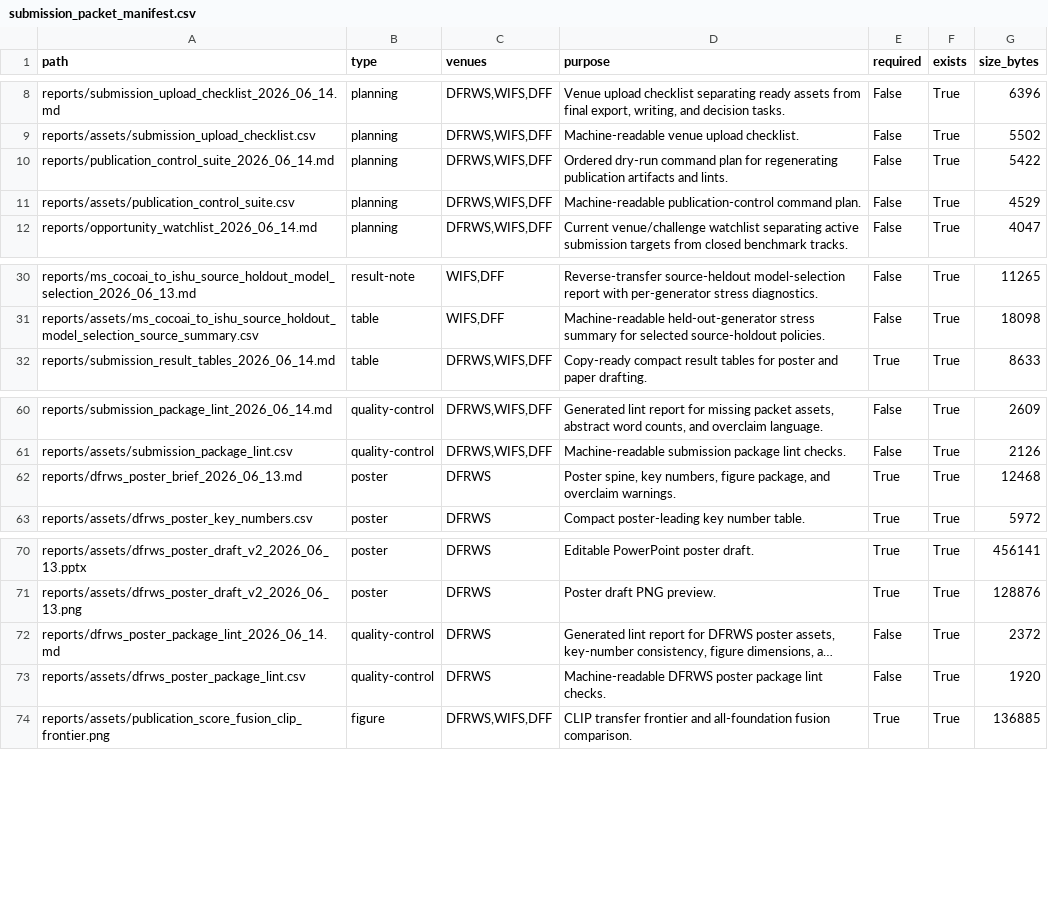
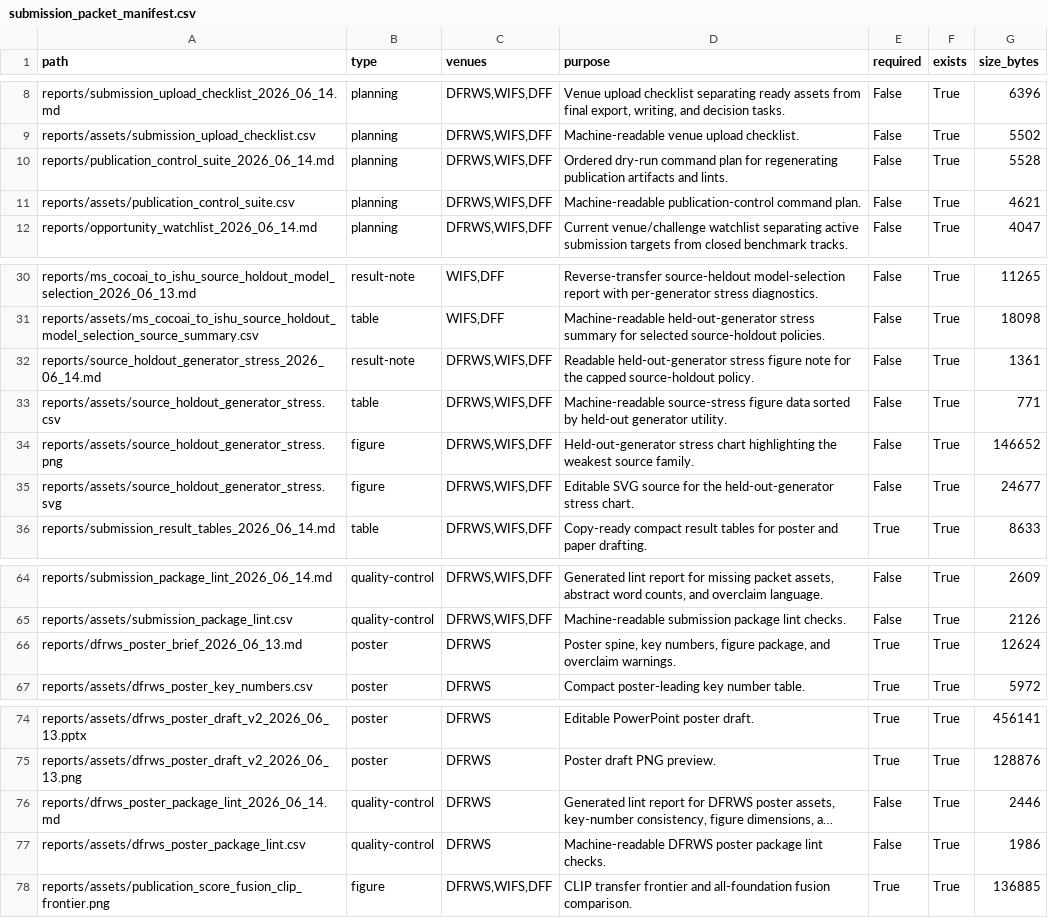
Before and after one commit to DrStrangel0ve/ai-image-forensics-comparison, a CSV file: reports/assets/submission_packet_manifest.csv, drawn as a sheet; only a part is shown, gaps mark what is left out; long unchanged cells end in …; addresses are those after the commit; the diff names each change by its address in the sheet, - before the commit and + after, or states it on an @@ line.

Commit message:
Add held-out generator stress figure

```diff
--- a/reports/assets/submission_packet_manifest.csv
+++ b/reports/assets/submission_packet_manifest.csv
-G10 (size_bytes): 5422
+G10 (size_bytes): 5528
-G11 (size_bytes): 4529
+G11 (size_bytes): 4621
+row 32: reports/source_holdout_generator_stress_2026_06_14.md | result-note | DFRWS,WIFS,DFF | Readable held-out-generator stress figure note for the capped source-holdout policy. | False | True | 1361
+row 33: reports/assets/source_holdout_generator_stress.csv | table | DFRWS,WIFS,DFF | Machine-readable source-stress figure data sorted by held-out generator utility. | False | True | 771
+row 34: reports/assets/source_holdout_generator_stress.png | figure | DFRWS,WIFS,DFF | Held-out-generator stress chart highlighting the weakest source family. | False | True | 146652
+row 35: reports/assets/source_holdout_generator_stress.svg | figure | DFRWS,WIFS,DFF | Editable SVG source for the held-out-generator stress chart. | False | True | 24677
-G66 (size_bytes): 12468
+G66 (size_bytes): 12624
-G76 (size_bytes): 2372
+G76 (size_bytes): 2446
-G77 (size_bytes): 1920
+G77 (size_bytes): 1986
```
Also changed, not shown: reports/assets/dfrws_poster_package_lint.csv, reports/assets/publication_control_suite.csv, 18 other files.
